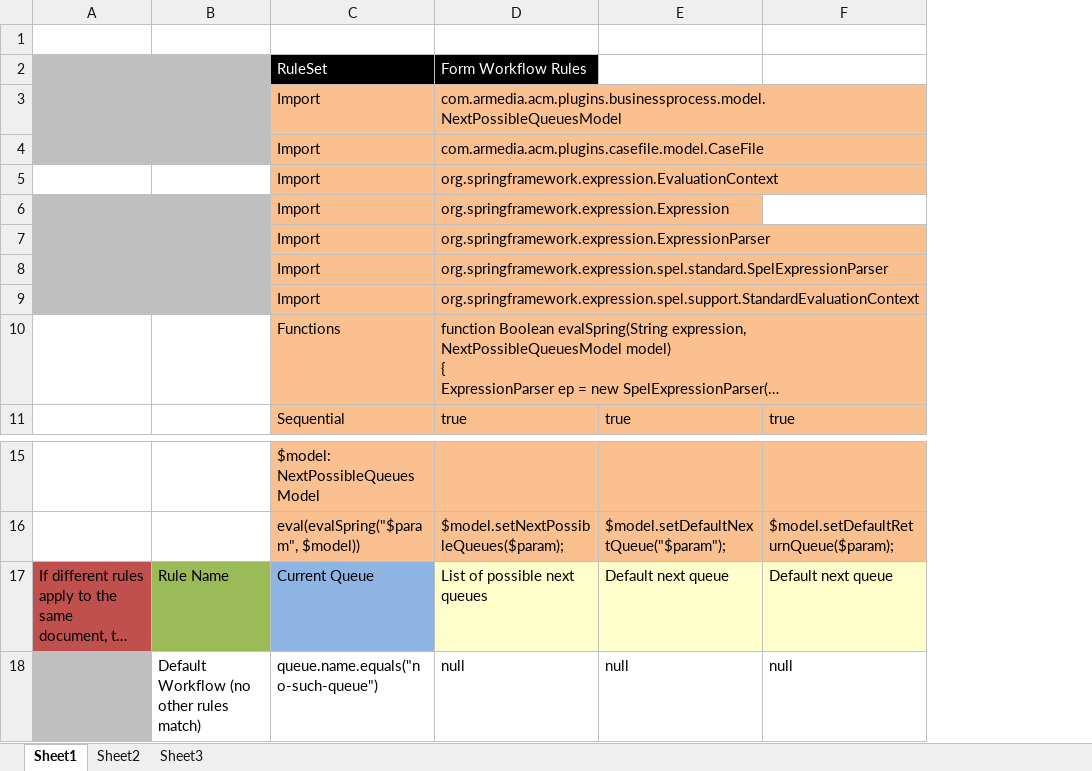
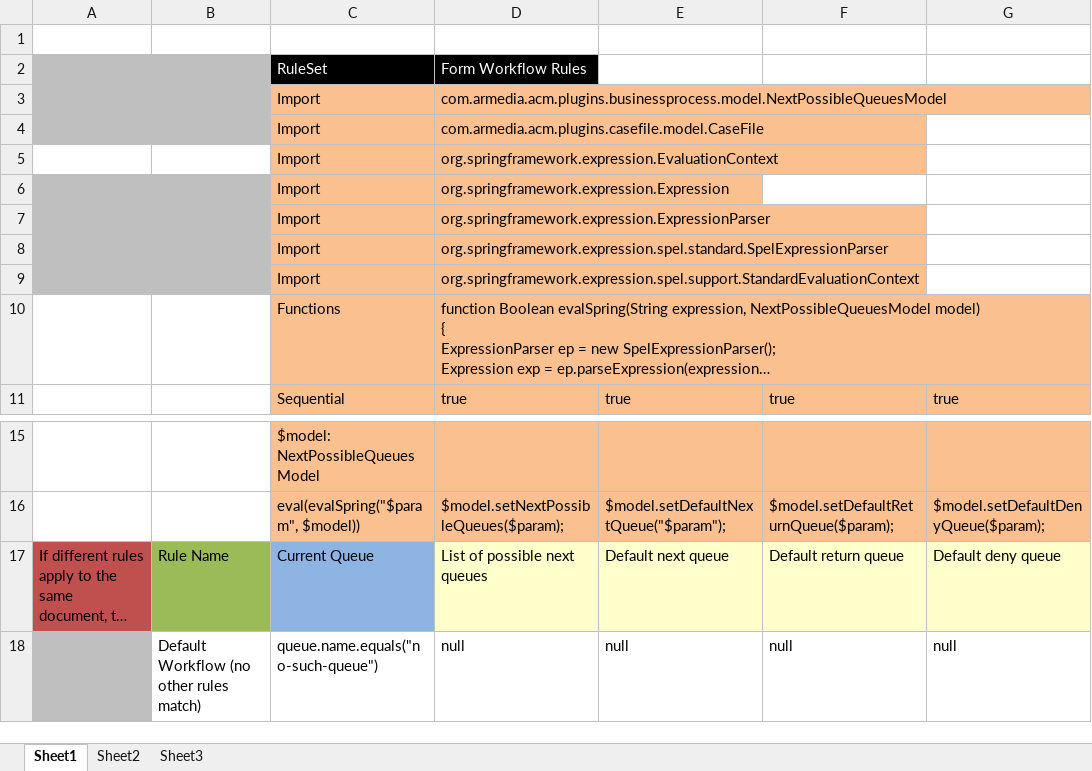
Before and after one commit to bcgov/.arkcase-employee-relations, an Excel workbook: acm/rules/drools-next-possible-queues-rules.xlsx, sheet Sheet1, drawn as a sheet; only a part is shown, gaps mark what is left out; long unchanged cells end in …; values as stored, in another font and other column widths than the file's, no borders; charts and pictures not drawn; the diff names each change by its address in the sheet, - before the commit and + after, or states it on an @@ line.

Commit message:
Add Deny button in every queue.

```diff
--- a/acm/rules/drools-next-possible-queues-rules.xlsx (sheet Sheet1)
+++ b/acm/rules/drools-next-possible-queues-rules.xlsx (sheet Sheet1)
+column G, row 11: true; rows 16-18: $model.setDefaultDenyQueue($param); | Default deny queue | null
-F17: Default next queue
+F17: Default return queue
```
Also changed, not shown: charts or pictures.
